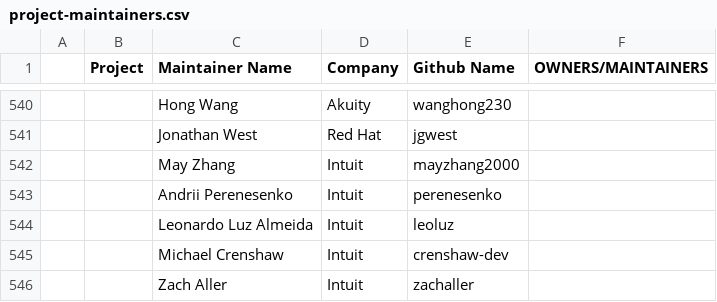
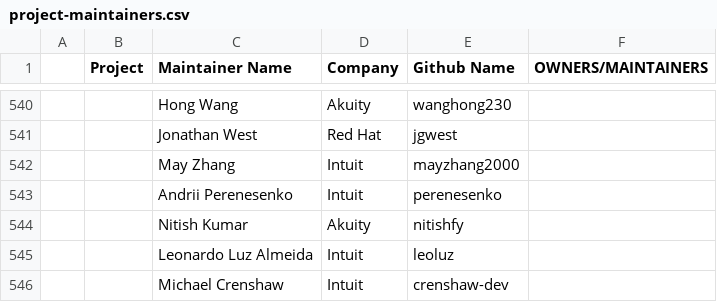
Before and after one commit to cncf/foundation, a CSV file: project-maintainers.csv, drawn as a sheet; only a part is shown, gaps mark what is left out; the shorter side is filled out with more unchanged rows; the diff names each change by its address in the sheet, - before the commit and + after, or states it on an @@ line.

Commit message:
add name under Argo CD maintainers list
Signed-off-by: Nitish Kumar <justnitish06@gmail.com>

```diff
--- a/project-maintainers.csv
+++ b/project-maintainers.csv
+row 544:  |  | Nitish Kumar | Akuity | nitishfy
```
